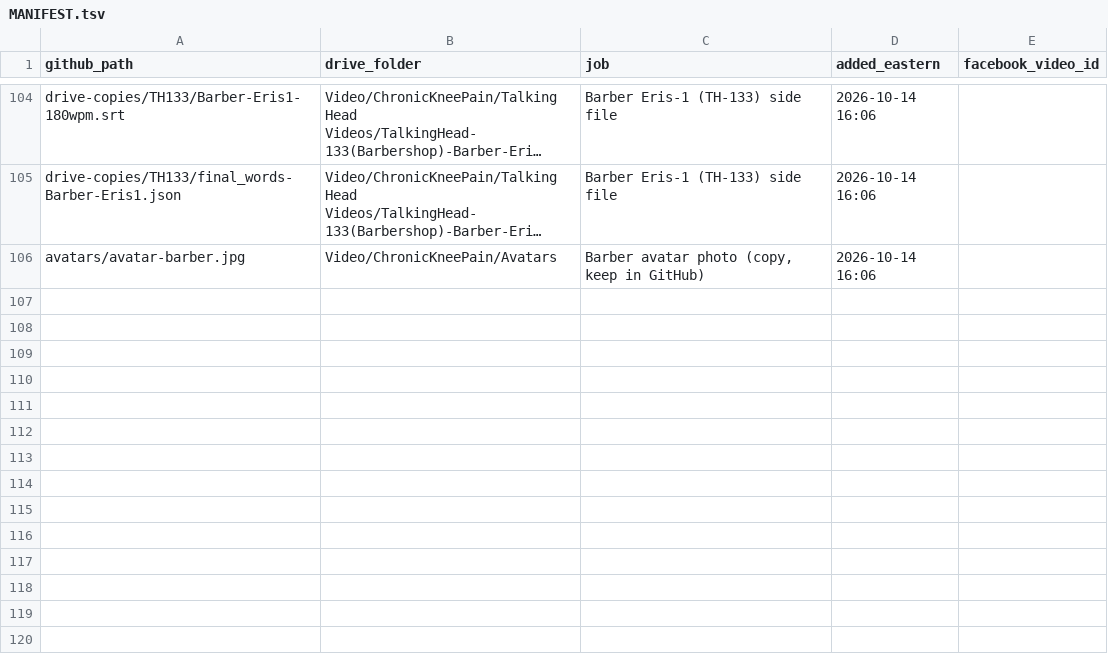
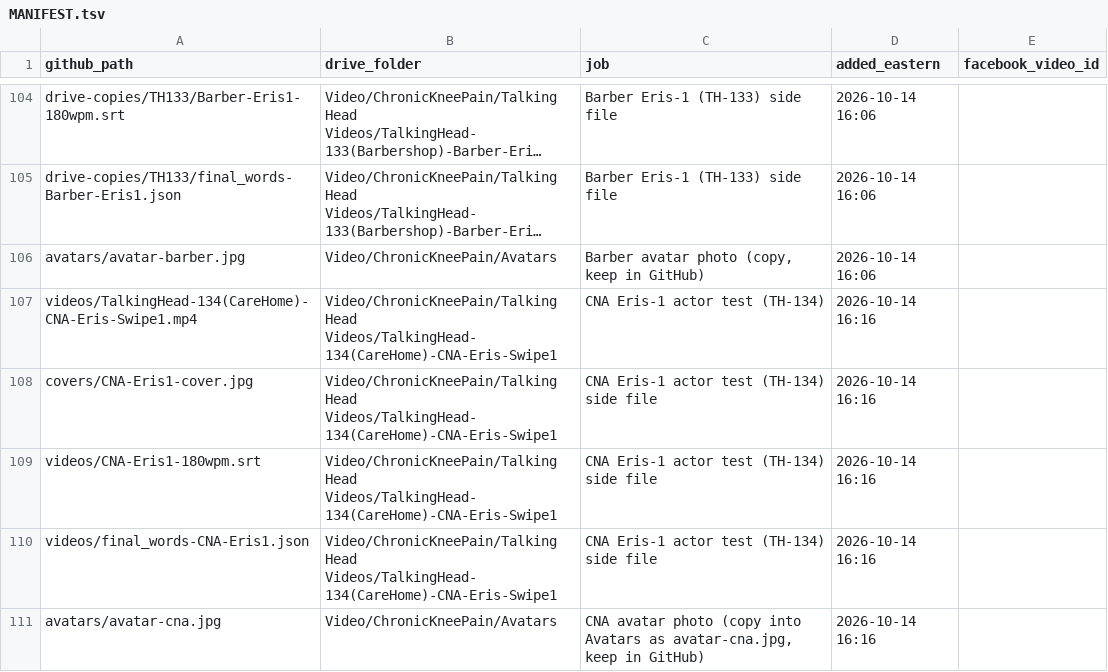
Before and after one commit to jamaljenkinspromo-cpu/kr-videos, a TSV file: MANIFEST.tsv, drawn as a sheet; only a part is shown, gaps mark what is left out; long unchanged cells end in …; the diff names each change by its address in the sheet, - before the commit and + after, or states it on an @@ line.

```diff
--- a/MANIFEST.tsv
+++ b/MANIFEST.tsv
+row 107: videos/TalkingHead-134(CareHome)-CNA-Eris-Swipe1.mp4 | Video/ChronicKneePain/Talking Head Videos/TalkingHead-134(CareHome)-CNA-Eris-Swipe1 | CNA Eris-1 actor test (TH-134) | 2026-10-14 16:16
+row 108: covers/CNA-Eris1-cover.jpg | Video/ChronicKneePain/Talking Head Videos/TalkingHead-134(CareHome)-CNA-Eris-Swipe1 | CNA Eris-1 actor test (TH-134) side file | 2026-10-14 16:16
+row 109: videos/CNA-Eris1-180wpm.srt | Video/ChronicKneePain/Talking Head Videos/TalkingHead-134(CareHome)-CNA-Eris-Swipe1 | CNA Eris-1 actor test (TH-134) side file | 2026-10-14 16:16
+row 110: videos/final_words-CNA-Eris1.json | Video/ChronicKneePain/Talking Head Videos/TalkingHead-134(CareHome)-CNA-Eris-Swipe1 | CNA Eris-1 actor test (TH-134) side file | 2026-10-14 16:16
+row 111: avatars/avatar-cna.jpg | Video/ChronicKneePain/Avatars | CNA avatar photo (copy into Avatars as avatar-cna.jpg, keep in GitHub) | 2026-10-14 16:16
```
Also changed, not shown: 4 other files.
